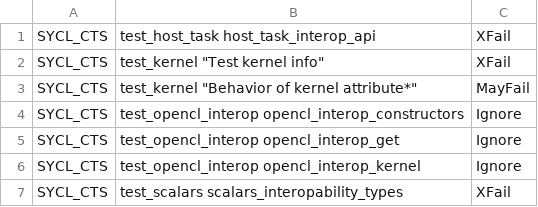
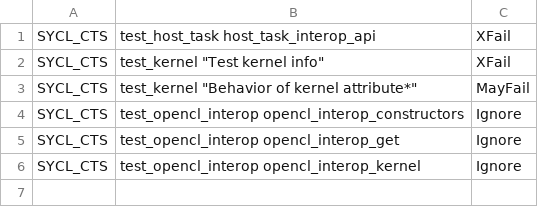
Before and after one commit to uxlfoundation/oneapi-construction-kit, a CSV file: scripts/testing/sycl_cts/override_native_cpu.csv, drawn as a sheet; the diff names each change by its address in the sheet, - before the commit and + after, or states it on an @@ line.

Commit message:
SYCL-CTS scalars_interopability_types: remove XFail.
We marked this as failing on NativeCPU because there are no
interoperability tests there, but that is inconsistent with how we
handle possibly nonexistent tests elsewhere: we can just run with
--allow-running-no-tests to not treat that as an error.

```diff
--- a/scripts/testing/sycl_cts/override_native_cpu.csv
+++ b/scripts/testing/sycl_cts/override_native_cpu.csv
-row 7: SYCL_CTS | test_scalars scalars_interopability_types | XFail
```
Also changed, not shown: scripts/testing/sycl_cts/tests.csv.
